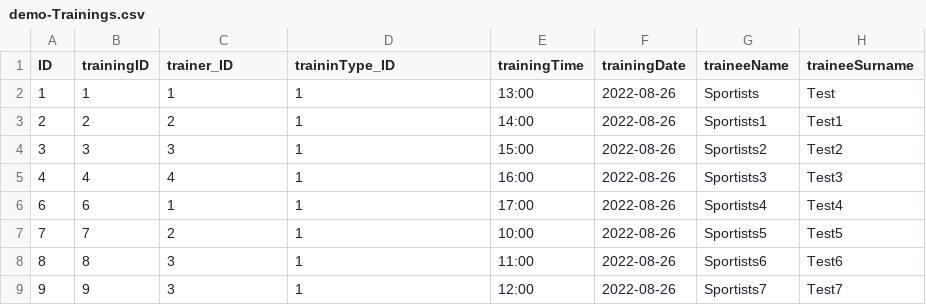
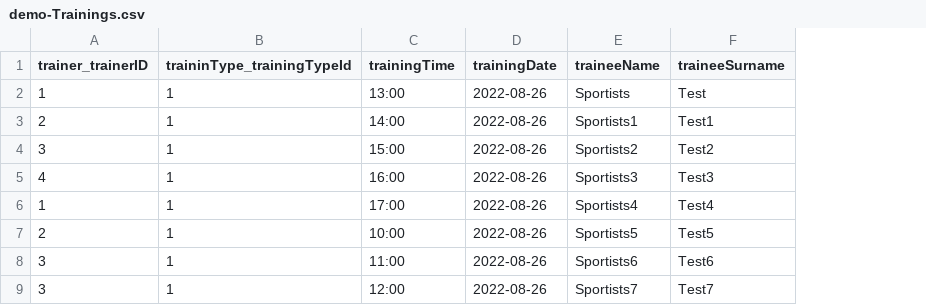
Before and after one commit to Janiite/CAP, a CSV file: db/data/demo-Trainings.csv, drawn as a sheet; removed rows and columns are numbered as before the commit, all else as after; the diff names each change by its address in the sheet, - before the commit and + after, or states it on an @@ line.

Commit message:
Update demo-Trainings.csv

```diff
--- a/db/data/demo-Trainings.csv
+++ b/db/data/demo-Trainings.csv
-column A (ID), rows 2-9: 1 | 2 | 3 | 4 | 6 | 7 | 8 | 9
-column B (trainingID), rows 2-9: 1 | 2 | 3 | 4 | 6 | 7 | 8 | 9
-A1: trainer_ID
+A1: trainer_trainerID
-B1: traininType_ID
+B1: traininType_trainingTypeId
```
